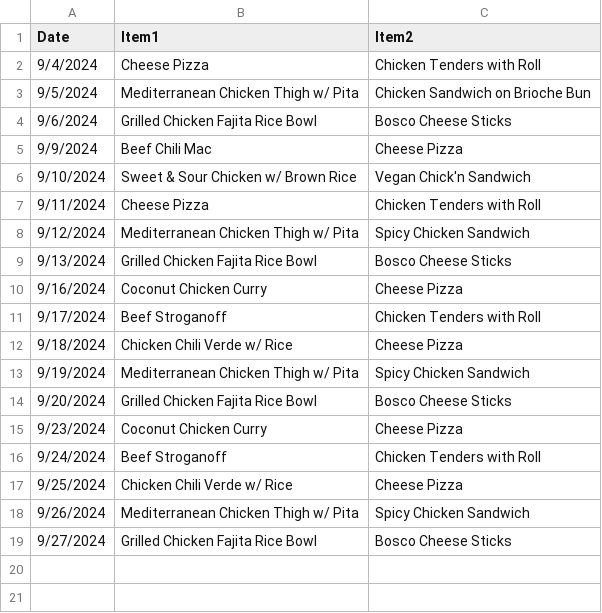
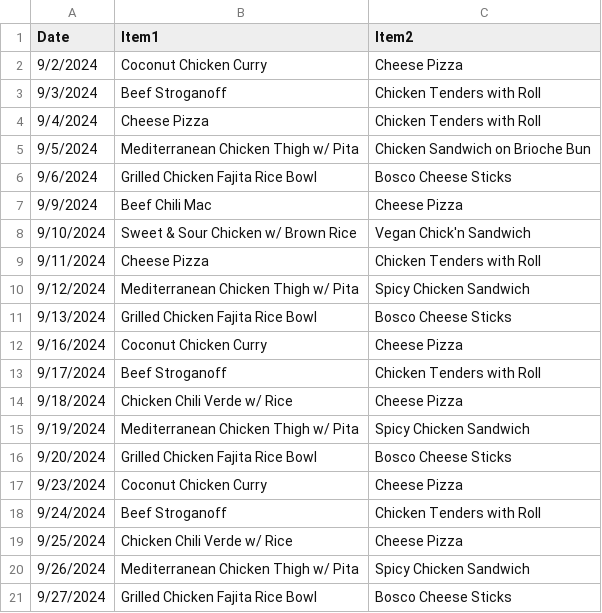
Before and after one commit to code4humanitycalhigh/LunchLink, a CSV file: data/menu.csv, drawn as a sheet; the diff names each change by its address in the sheet, - before the commit and + after, or states it on an @@ line.

Commit message:
connected flask data to calendar2 UI, bar chart still needs to be connected

```diff
--- a/data/menu.csv
+++ b/data/menu.csv
+row 2: 9/2/2024 | Coconut Chicken Curry | Cheese Pizza
+row 3: 9/3/2024 | Beef Stroganoff | Chicken Tenders with Roll
```
Also changed, not shown: 7 other files.
